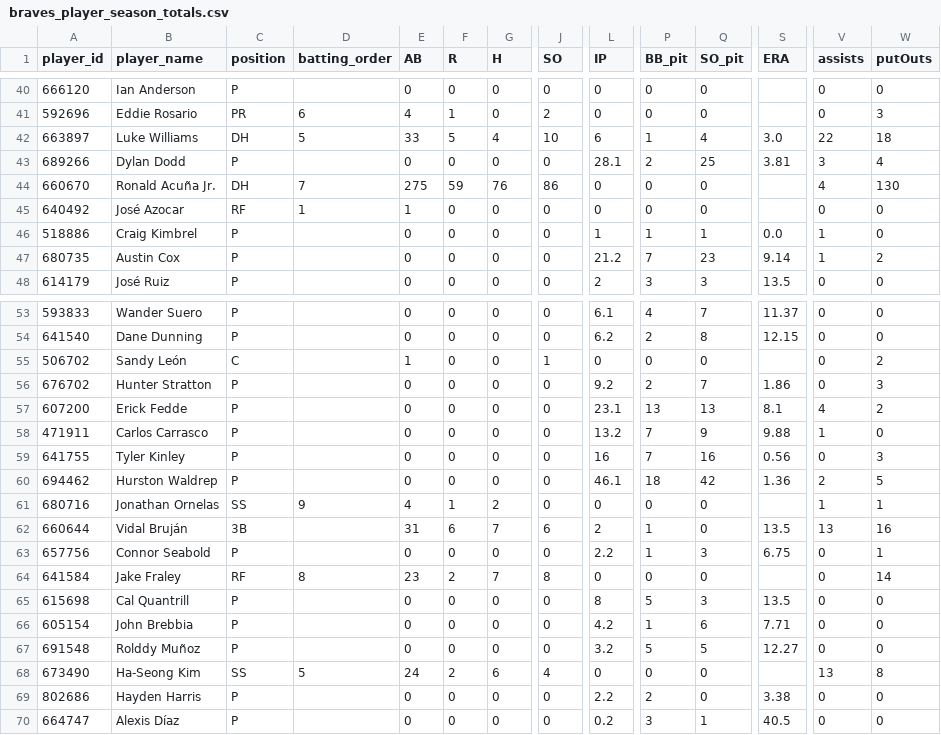
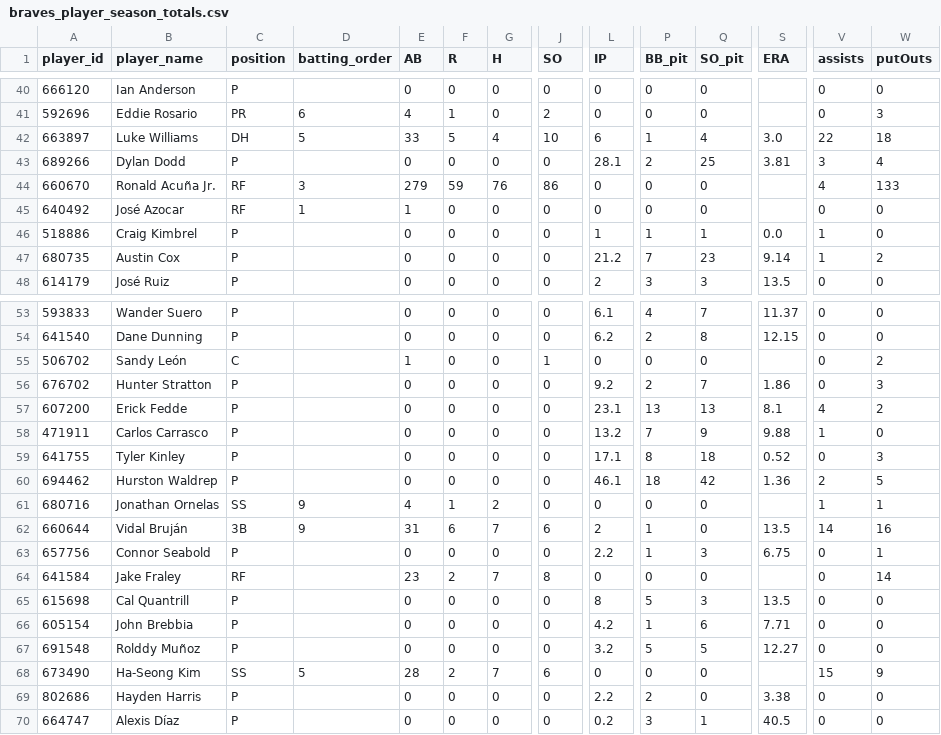
Before and after one commit to Floodplain4/Braves_Stats, a CSV file: braves_player_season_totals.csv, drawn as a sheet; only a part is shown, gaps mark what is left out; the diff covers the shown part only; the diff names each change by its address in the sheet, - before the commit and + after, or states it on an @@ line.

```diff
--- a/braves_player_season_totals.csv
+++ b/braves_player_season_totals.csv
-C44 (position): DH
+C44 (position): RF
-D44 (batting_order): 7
+D44 (batting_order): 3
-E44 (AB): 275
+E44 (AB): 279
-W44 (putOuts): 130
+W44 (putOuts): 133
-L59 (IP): 16
+L59 (IP): 17.1
-P59 (BB_pit): 7
+P59 (BB_pit): 8
-Q59 (SO_pit): 16
+Q59 (SO_pit): 18
-S59 (ERA): 0.56
+S59 (ERA): 0.52
-D62 (batting_order): (empty)
+D62 (batting_order): 9
-V62 (assists): 13
+V62 (assists): 14
-D64 (batting_order): 8
+D64 (batting_order): (empty)
-E68 (AB): 24
+E68 (AB): 28
-G68 (H): 6
+G68 (H): 7
-J68 (SO): 4
+J68 (SO): 6
-V68 (assists): 13
+V68 (assists): 15
-W68 (putOuts): 8
+W68 (putOuts): 9
```
Also changed, not shown: 64 edited cells elsewhere in this file.
